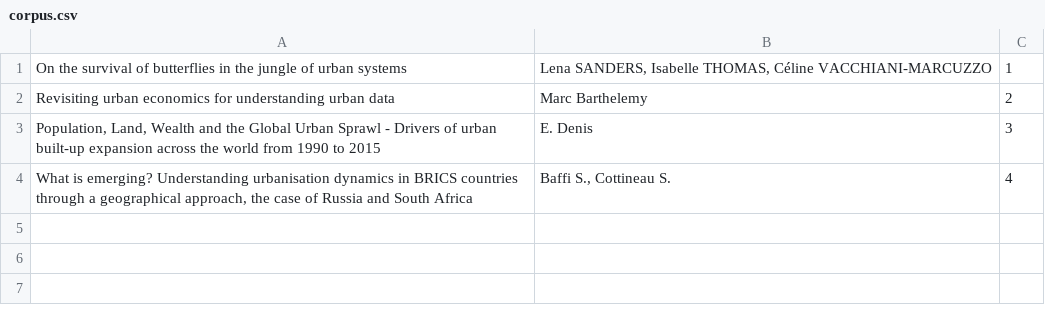
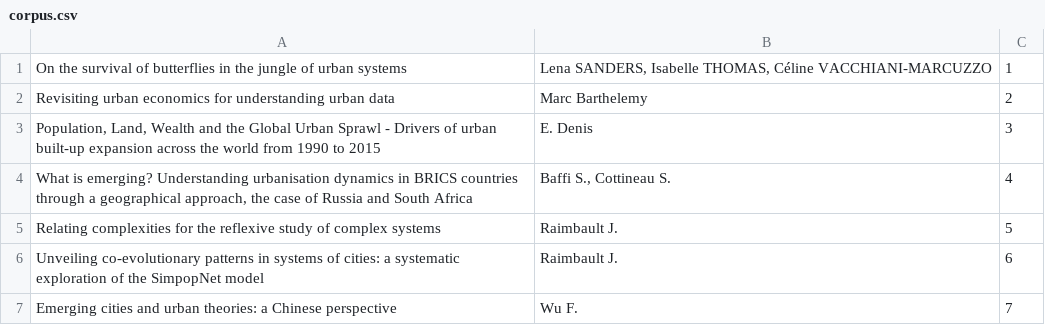
Before and after one commit to JusteRaimbault/Perspectivism, a CSV file: Models/QuantEpistemo/data/corpus.csv, drawn as a sheet.

```diff
--- a/Models/QuantEpistemo/data/corpus.csv
+++ b/Models/QuantEpistemo/data/corpus.csv
@@ -4 +4,4 @@ Population, Land, Wealth and the Global Urban Sprawl - Drivers of urban built-up
 What is emerging? Understanding urbanisation dynamics in BRICS countries through a geographical approach, the case of Russia and South Africa;Baffi S., Cottineau S.;4
+Relating complexities for the reflexive study of complex systems;Raimbault J.;5
+Unveiling co-evolutionary patterns in systems of cities: a systematic exploration of the SimpopNet model;Raimbault J.;6
+Emerging cities and urban theories: a Chinese perspective;Wu F.;7
```
Also changed, not shown: Models/QuantEpistemo/data/cited/4.csv, 3 other files.
